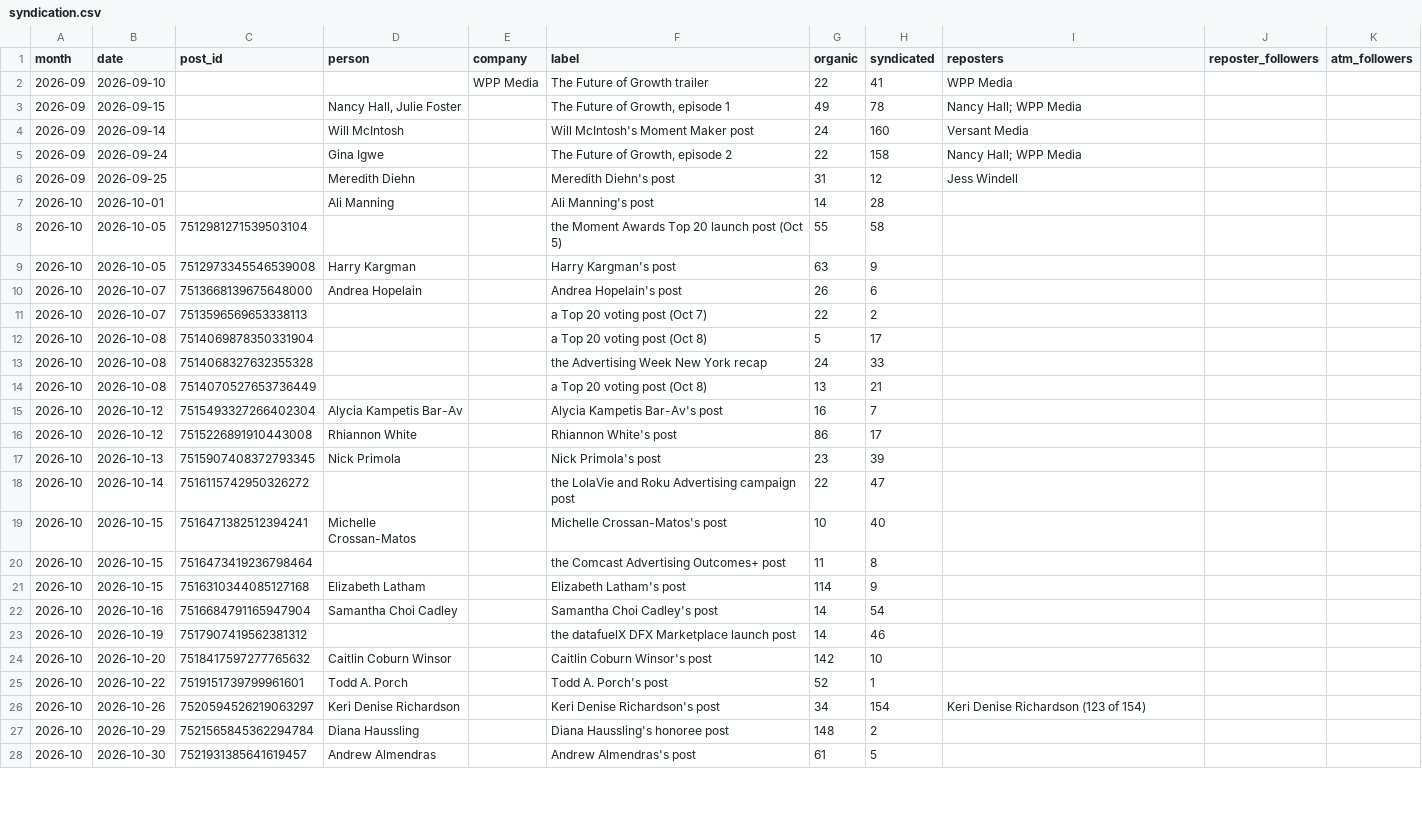
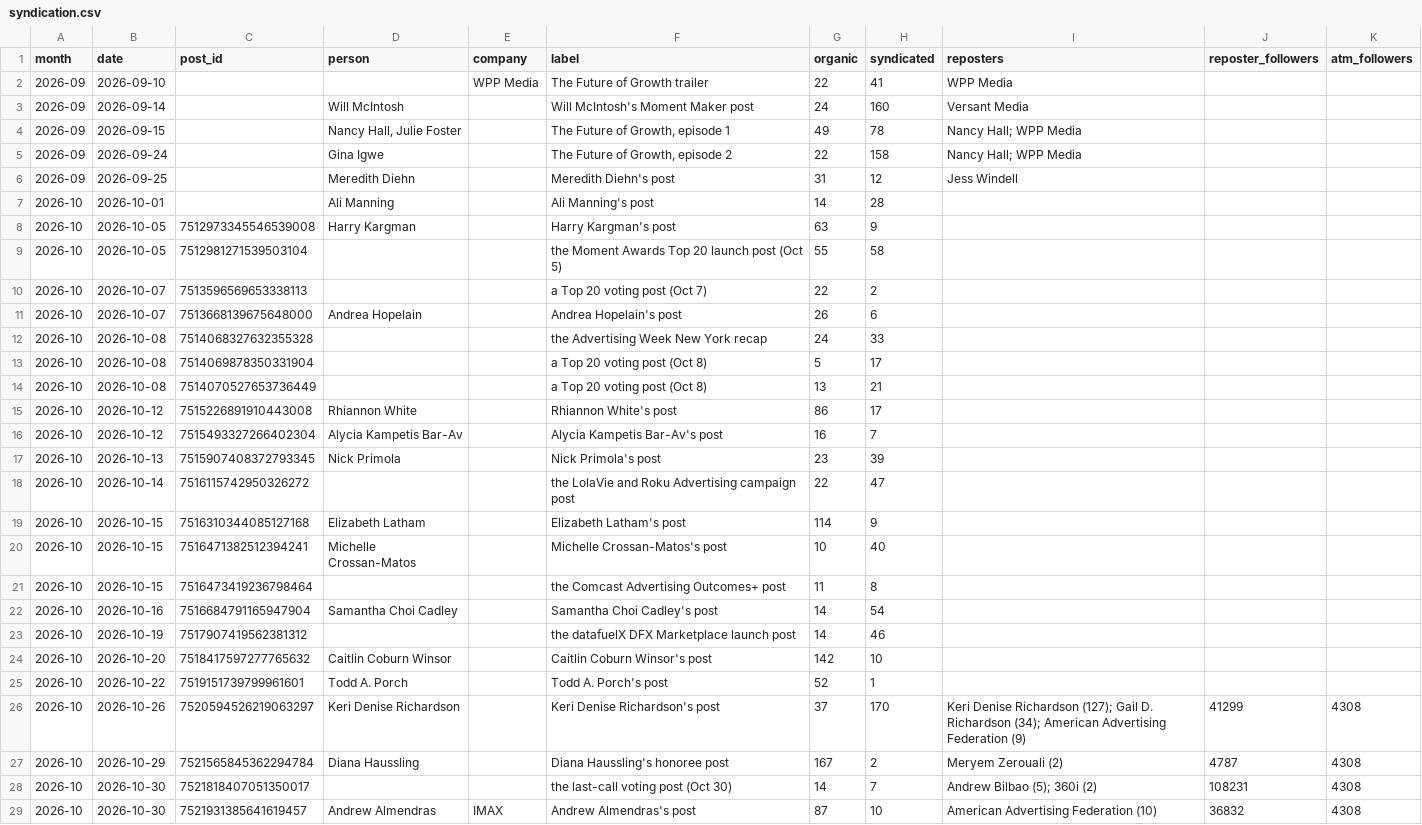
Before and after one commit to Tohomito/atm-dashboard, a CSV file: data/syndication.csv, drawn as a sheet; only a part is shown; the diff covers the shown part only.

```diff
--- a/data/syndication.csv
+++ b/data/syndication.csv
@@ -2,4 +2,4 @@ month,date,post_id,person,company,label,organic,syndicated,reposters,reposter_fo
 2026-09,2026-09-10,,,WPP Media,The Future of Growth trailer,22,41,WPP Media,,
+2026-09,2026-09-14,,Will McIntosh,,Will McIntosh's Moment Maker post,24,160,Versant Media,,
 2026-09,2026-09-15,,"Nancy Hall, Julie Foster",,"The Future of Growth, episode 1",49,78,Nancy Hall; WPP Media,,
-2026-09,2026-09-14,,Will McIntosh,,Will McIntosh's Moment Maker post,24,160,Versant Media,,
 2026-09,2026-09-24,,Gina Igwe,,"The Future of Growth, episode 2",22,158,Nancy Hall; WPP Media,,
@@ -7,16 +7,16 @@ month,date,post_id,person,company,label,organic,syndicated,reposters,reposter_fo
 2026-10,2026-10-01,,Ali Manning,,Ali Manning's post,14,28,,,
+2026-10,2026-10-05,7512973345546539008,Harry Kargman,,Harry Kargman's post,63,9,,,
 2026-10,2026-10-05,7512981271539503104,,,the Moment Awards Top 20 launch post (Oct 5),55,58,,,
-2026-10,2026-10-05,7512973345546539008,Harry Kargman,,Harry Kargman's post,63,9,,,
+2026-10,2026-10-07,7513596569653338113,,,a Top 20 voting post (Oct 7),22,2,,,
 2026-10,2026-10-07,7513668139675648000,Andrea Hopelain,,Andrea Hopelain's post,26,6,,,
-2026-10,2026-10-07,7513596569653338113,,,a Top 20 voting post (Oct 7),22,2,,,
+2026-10,2026-10-08,7514068327632355328,,,the Advertising Week New York recap,24,33,,,
 2026-10,2026-10-08,7514069878350331904,,,a Top 20 voting post (Oct 8),5,17,,,
-2026-10,2026-10-08,7514068327632355328,,,the Advertising Week New York recap,24,33,,,
 2026-10,2026-10-08,7514070527653736449,,,a Top 20 voting post (Oct 8),13,21,,,
+2026-10,2026-10-12,7515226891910443008,Rhiannon White,,Rhiannon White's post,86,17,,,
 2026-10,2026-10-12,7515493327266402304,Alycia Kampetis Bar-Av,,Alycia Kampetis Bar-Av's post,16,7,,,
-2026-10,2026-10-12,7515226891910443008,Rhiannon White,,Rhiannon White's post,86,17,,,
 2026-10,2026-10-13,7515907408372793345,Nick Primola,,Nick Primola's post,23,39,,,
 2026-10,2026-10-14,7516115742950326272,,,the LolaVie and Roku Advertising campaign post,22,47,,,
+2026-10,2026-10-15,7516310344085127168,Elizabeth Latham,,Elizabeth Latham's post,114,9,,,
 2026-10,2026-10-15,7516471382512394241,Michelle Crossan-Matos,,Michelle Crossan-Matos's post,10,40,,,
 2026-10,2026-10-15,7516473419236798464,,,the Comcast Advertising Outcomes+ post,11,8,,,
-2026-10,2026-10-15,7516310344085127168,Elizabeth Latham,,Elizabeth Latham's post,114,9,,,
 2026-10,2026-10-16,7516684791165947904,Samantha Choi Cadley,,Samantha Choi Cadley's post,14,54,,,
@@ -25,4 +25,5 @@ month,date,post_id,person,company,label,organic,syndicated,reposters,reposter_fo
 2026-10,2026-10-22,7519151739799961601,Todd A. Porch,,Todd A. Porch's post,52,1,,,
-2026-10,2026-10-26,7520594526219063297,Keri Denise Richardson,,Keri Denise Richardson's post,34,154,Keri Denise Richardson (123 of 154),,
-2026-10,2026-10-29,7521565845362294784,Diana Haussling,,Diana Haussling's honoree post,148,2,,,
-2026-10,2026-10-30,7521931385641619457,Andrew Almendras,,Andrew Almendras's post,61,5,,,
+2026-10,2026-10-26,7520594526219063297,Keri Denise Richardson,,Keri Denise Richardson's post,37,170,Keri Denise Richardson (127); Gail D. Richardson (34); American Advertising Federation (9),41299,4308
+2026-10,2026-10-29,7521565845362294784,Diana Haussling,,Diana Haussling's honoree post,167,2,Meryem Zerouali (2),4787,4308
+2026-10,2026-10-30,7521818407051350017,,,the last-call voting post (Oct 30),14,7,Andrew Bilbao (5); 360i (2),108231,4308
+2026-10,2026-10-30,7521931385641619457,Andrew Almendras,IMAX,Andrew Almendras's post,87,10,American Advertising Federation (10),36832,4308
```
Also changed, not shown: 9 added rows, 1 removed row and 6 edited cells elsewhere in this file, 2 other files.
